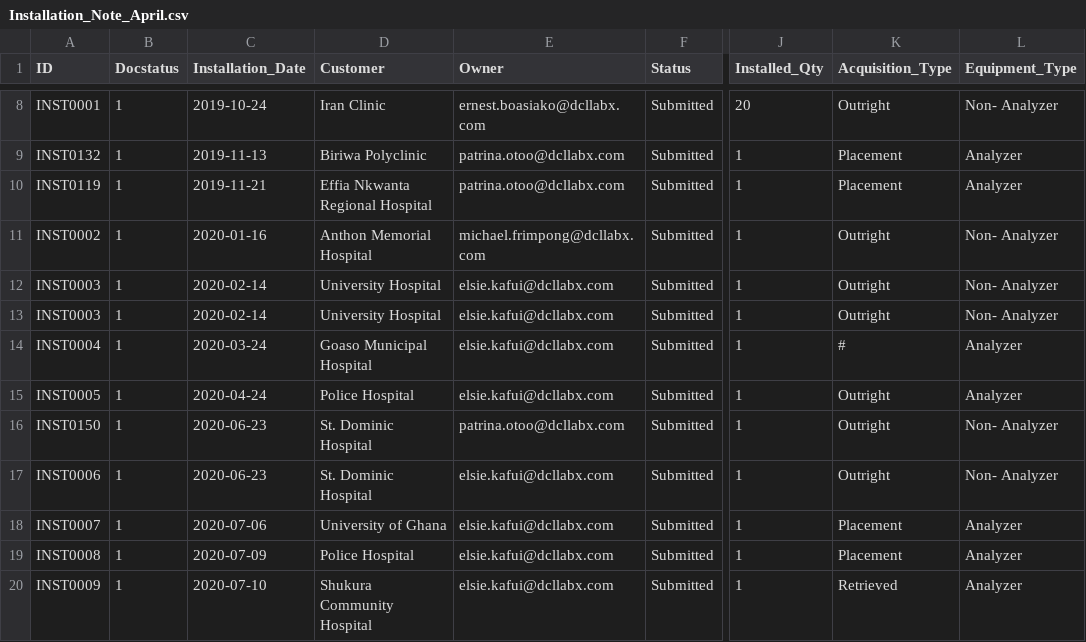
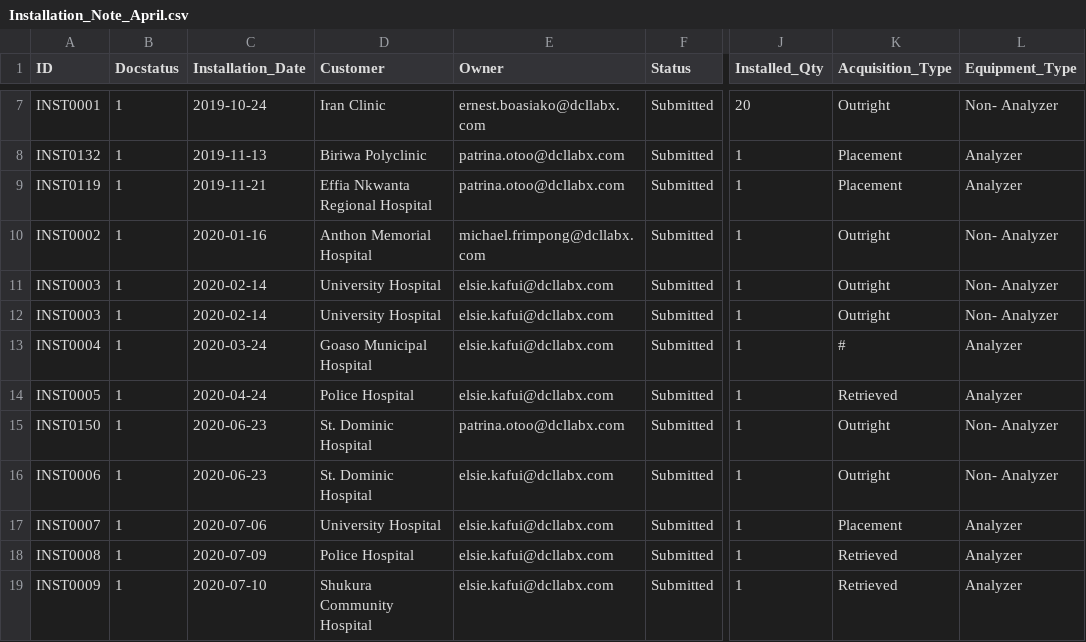
Before and after one commit to adaambiikgabz/Equipment_Maintenance_Schedule, a CSV file: Installation_Note_April.csv, drawn as a sheet; only a part is shown, gaps mark what is left out; addresses are those after the commit; the diff covers the shown part only; the diff names each change by its address in the sheet, - before the commit and + after, or states it on an @@ line.

```diff
--- a/Installation_Note_April.csv
+++ b/Installation_Note_April.csv
-K14 (Acquisition_Type): Outright
+K14 (Acquisition_Type): Retrieved
-D17 (Customer): University of Ghana
+D17 (Customer): University Hospital
-K18 (Acquisition_Type): Placement
+K18 (Acquisition_Type): Retrieved
```
Also changed, not shown: 2 removed rows and 11 edited cells elsewhere in this file, maintenance_due_dates.csv, placement_maintenance_due_dates.csv, 3 other files.
